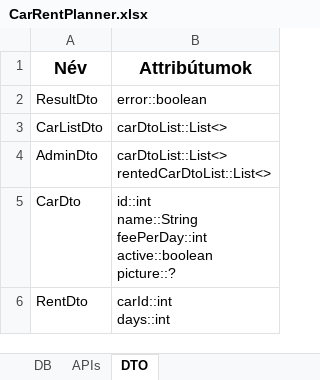
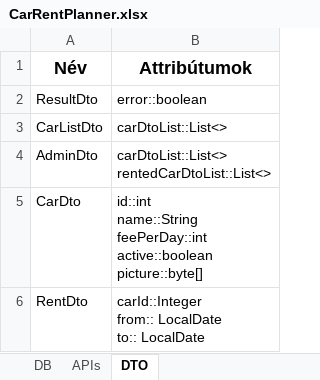
Before and after one commit to s-daniel-dev/carrental, an Excel workbook: CarRentPlanner.xlsx, sheet DTO, drawn as a sheet; values as stored, in another font and other column widths than the file's, no borders; ↵ is a line break in a cell; the diff names each change by its address in the sheet, - before the commit and + after, or states it on an @@ line.

```diff
--- a/CarRentPlanner.xlsx (sheet DTO)
+++ b/CarRentPlanner.xlsx (sheet DTO)
-B5 (Attribútumok): …feePerDay::int ↵ active::boolean ↵ picture::?
+B5 (Attribútumok): …feePerDay::int ↵ active::boolean ↵ picture::byte[]
-B6 (Attribútumok): carId::int ↵ days::int
+B6 (Attribútumok): carId::Integer ↵ from:: LocalDate ↵ to:: LocalDate
```
Also changed, not shown: sheet APIs, 7 other files.
